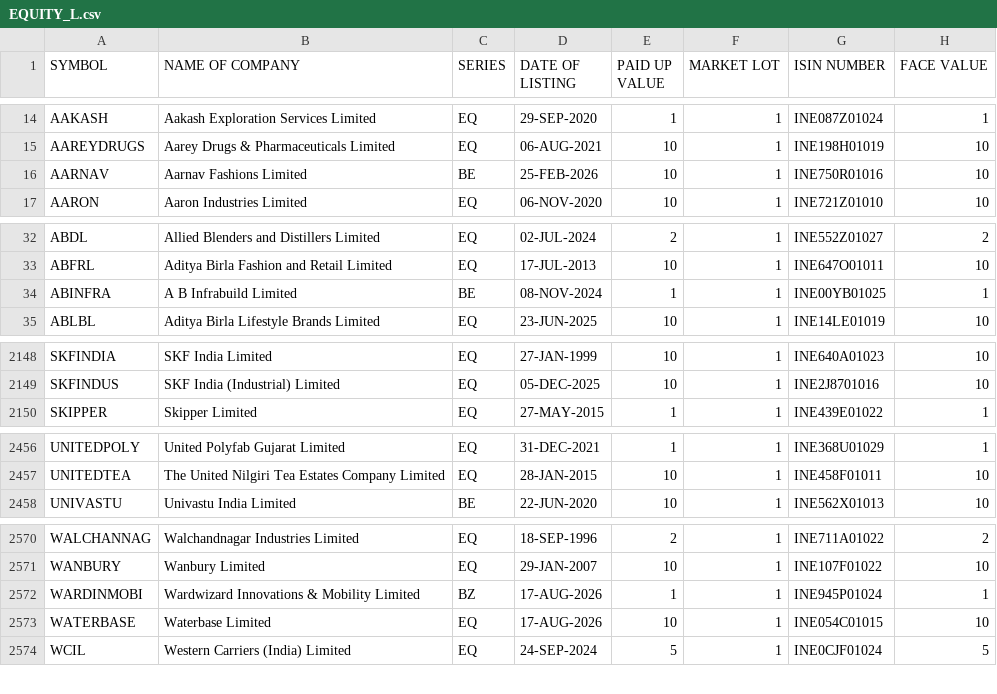
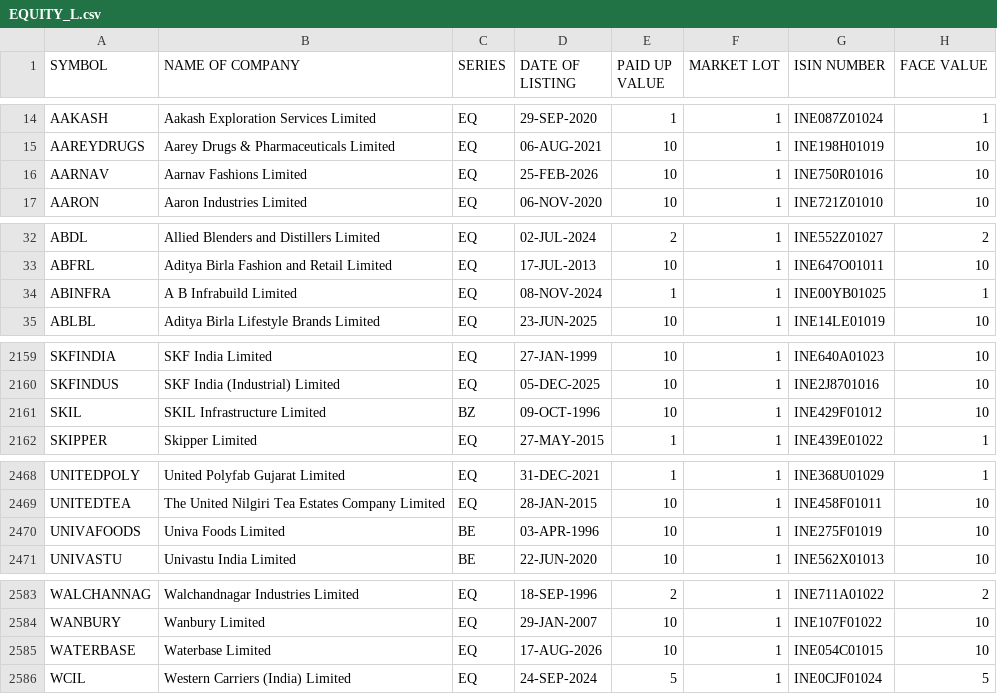
Before and after one commit to kranuraj/Coil, a CSV file: data/EQUITY_L.csv, drawn as a sheet; only a part is shown, gaps mark what is left out; the diff covers the shown part only.

```diff
--- a/data/EQUITY_L.csv
+++ b/data/EQUITY_L.csv
@@ -15,3 +15,3 @@ AAKASH,Aakash Exploration Services Limited,EQ,29-SEP-2020,1,1,INE087Z01024,1
 AAREYDRUGS,Aarey Drugs & Pharmaceuticals Limited,EQ,06-AUG-2021,10,1,INE198H01019,10
-AARNAV,Aarnav Fashions Limited,BE,25-FEB-2026,10,1,INE750R01016,10
+AARNAV,Aarnav Fashions Limited,EQ,25-FEB-2026,10,1,INE750R01016,10
 AARON,Aaron Industries Limited,EQ,06-NOV-2020,10,1,INE721Z01010,10
@@ -33,3 +33,3 @@ ABDL,Allied Blenders and Distillers Limited,EQ,02-JUL-2024,2,1,INE552Z01027,2
 ABFRL,Aditya Birla Fashion and Retail Limited,EQ,17-JUL-2013,10,1,INE647O01011,10
-ABINFRA,A B Infrabuild Limited,BE,08-NOV-2024,1,1,INE00YB01025,1
+ABINFRA,A B Infrabuild Limited,EQ,08-NOV-2024,1,1,INE00YB01025,1
 ABLBL,Aditya Birla Lifestyle Brands Limited,EQ,23-JUN-2025,10,1,INE14LE01019,10
@@ -2149,2 +2160,3 @@ SKFINDIA,SKF India Limited,EQ,27-JAN-1999,10,1,INE640A01023,10
 SKFINDUS,SKF India (Industrial) Limited,EQ,05-DEC-2025,10,1,INE2J8701016,10
+SKIL,SKIL Infrastructure Limited,BZ,09-OCT-1996,10,1,INE429F01012,10
 SKIPPER,Skipper Limited,EQ,27-MAY-2015,1,1,INE439E01022,1
@@ -2457,2 +2469,3 @@ UNITEDPOLY,United Polyfab Gujarat Limited,EQ,31-DEC-2021,1,1,INE368U01029,1
 UNITEDTEA,The United Nilgiri Tea Estates Company Limited,EQ,28-JAN-2015,10,1,INE458F01011,10
+UNIVAFOODS,Univa Foods Limited,BE,03-APR-1996,10,1,INE275F01019,10
 UNIVASTU,Univastu India Limited,BE,22-JUN-2020,10,1,INE562X01013,10
@@ -2571,3 +2584,2 @@ WALCHANNAG,Walchandnagar Industries Limited,EQ,18-SEP-1996,2,1,INE711A01022,2
 WANBURY,Wanbury Limited,EQ,29-JAN-2007,10,1,INE107F01022,10
-WARDINMOBI,Wardwizard Innovations & Mobility Limited,BZ,17-AUG-2026,1,1,INE945P01024,1
 WATERBASE,Waterbase Limited,EQ,17-AUG-2026,10,1,INE054C01015,10
```
Also changed, not shown: 11 added rows and 11 edited cells elsewhere in this file, 3 other files.
